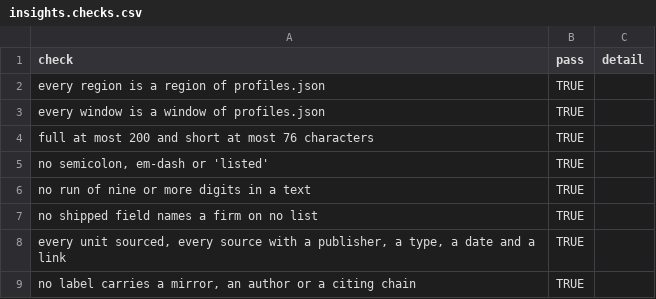
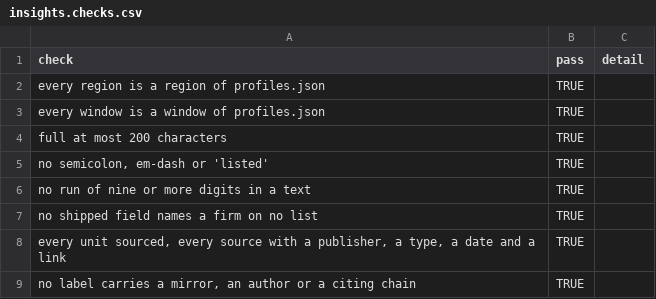
Before and after one commit to ArmenKaprelian/whostaysvisible, a CSV file: motion/data/insights.checks.csv, drawn as a sheet.

```diff
--- a/motion/data/insights.checks.csv
+++ b/motion/data/insights.checks.csv
@@ -3,3 +3,3 @@
 "every window is a window of profiles.json","TRUE",""
-"full at most 200 and short at most 76 characters","TRUE",""
+"full at most 200 characters","TRUE",""
 "no semicolon, em-dash or 'listed'","TRUE",""
```
Also changed, not shown: 11 other files.
